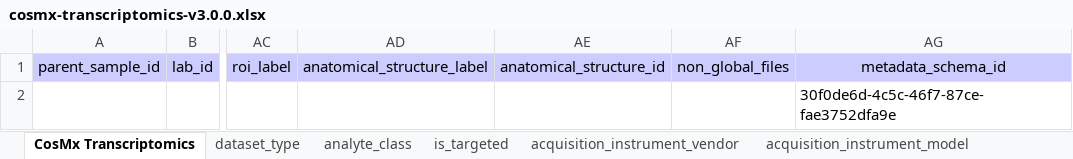
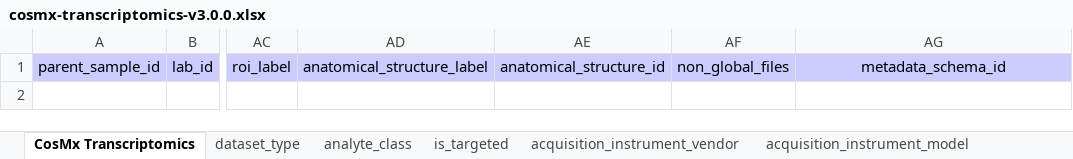
Before and after one commit to hubmapconsortium/dataset-metadata-spreadsheet, an Excel workbook: cosmx-transcriptomics/v3.0.0/cosmx-transcriptomics-v3.0.0.xlsx, sheet CosMx Transcriptomics, drawn as a sheet; only a part is shown, gaps mark what is left out; values as stored, in another font and other column widths than the file's, no borders; charts and pictures not drawn; the diff names each change by its address in the sheet, - before the commit and + after, or states it on an @@ line.

```diff
--- a/cosmx-transcriptomics/v3.0.0/cosmx-transcriptomics-v3.0.0.xlsx (sheet CosMx Transcriptomics)
+++ b/cosmx-transcriptomics/v3.0.0/cosmx-transcriptomics-v3.0.0.xlsx (sheet CosMx Transcriptomics)
-AG2: 30f0de6d-4c5c-46f7-87ce-fae3752dfa9e
+AG2: (empty)
```
Also changed, not shown: sheet oligo_probe_panel, sheet acquisition_instrument_model, sheet .metadata, cosmx-proteomics/latest/cosmx-proteomics.xlsx, cosmx-proteomics/v2.0.0/cosmx-proteomics-v2.0.0.xlsx, 13 other files.
